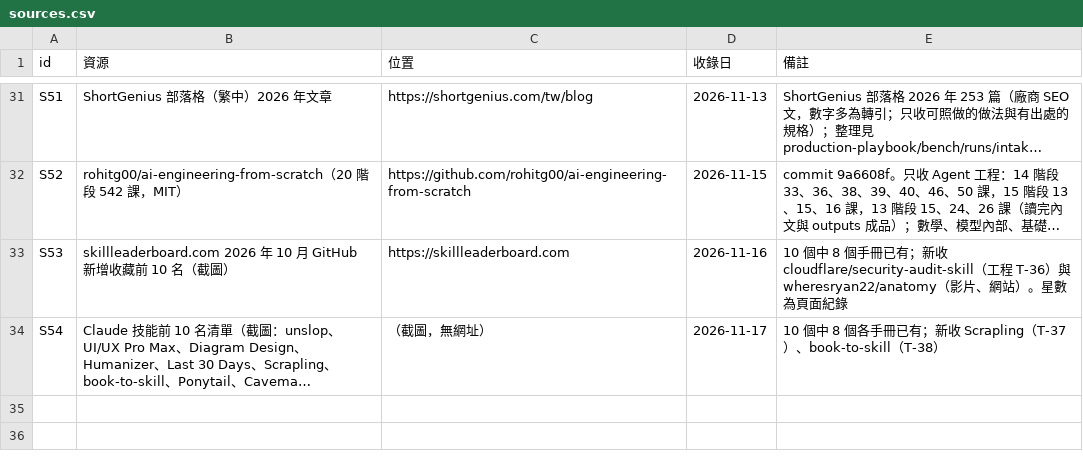
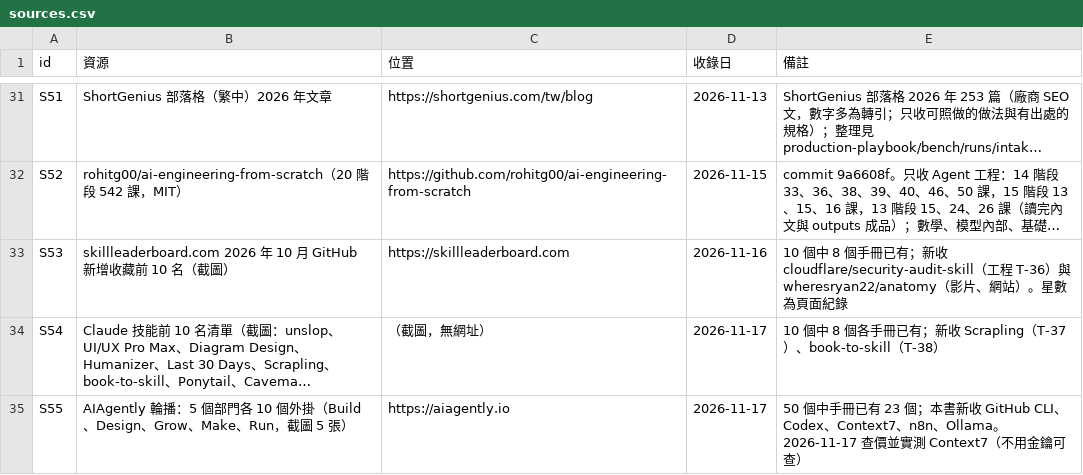
Before and after one commit to mick3412/engineering-playbook, a CSV file: data/sources.csv, drawn as a sheet; only a part is shown, gaps mark what is left out; long unchanged cells end in …; the diff names each change by its address in the sheet, - before the commit and + after, or states it on an @@ line.

```diff
--- a/data/sources.csv
+++ b/data/sources.csv
+row 35: S55 | AIAgently 輪播：5 個部門各 10 個外掛（Build、Design、Grow、Make、Run，截圖 5 張） | https://aiagently.io | 2026-11-17 | 50 個中手冊已有 23 個；本書新收 GitHub CLI、Codex、Context7、n8n、Ollama。2026-11-17 查價並實測 Context7（不用金鑰可查）
```
Also changed, not shown: data/entries.csv, data/tools.csv, 7 other files.
